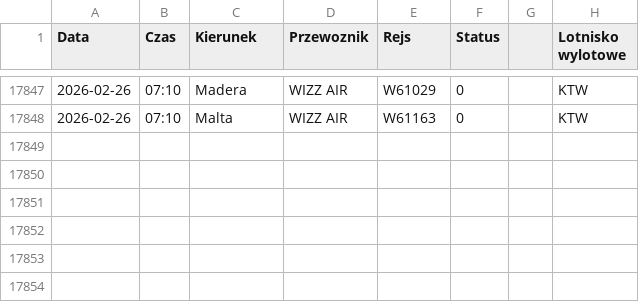
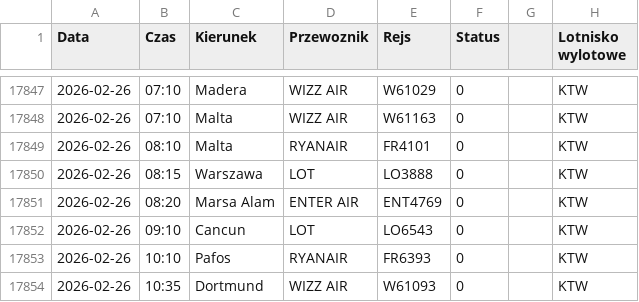
Before and after one commit to grzegorz-nowacki/departures-scraper, a CSV file: scraper/scraper_output/tabela_odlotow_KTW.csv, drawn as a sheet; only a part is shown, gaps mark what is left out; the diff names each change by its address in the sheet, - before the commit and + after, or states it on an @@ line.

```diff
--- a/scraper/scraper_output/tabela_odlotow_KTW.csv
+++ b/scraper/scraper_output/tabela_odlotow_KTW.csv
+row 17849: 2026-02-26 | 08:10 | Malta | RYANAIR | FR4101 | 0 |  | KTW
+row 17850: 2026-02-26 | 08:15 | Warszawa | LOT | LO3888 | 0 |  | KTW
+row 17851: 2026-02-26 | 08:20 | Marsa Alam | ENTER AIR | ENT4769 | 0 |  | KTW
+row 17852: 2026-02-26 | 09:10 | Cancun | LOT | LO6543 | 0 |  | KTW
+row 17853: 2026-02-26 | 10:10 | Pafos | RYANAIR | FR6393 | 0 |  | KTW
+row 17854: 2026-02-26 | 10:35 | Dortmund | WIZZ AIR | W61093 | 0 |  | KTW
```
Also changed, not shown: 1 other file.
